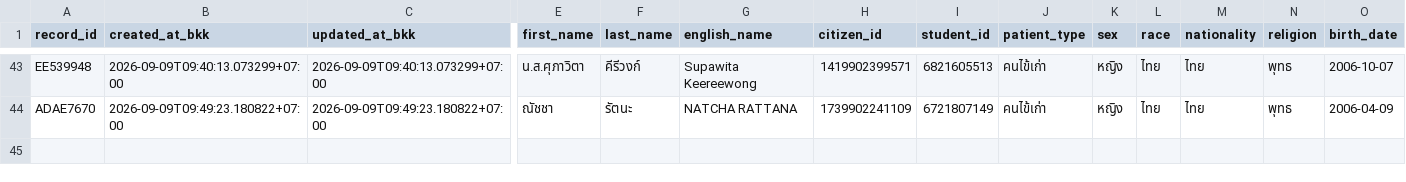
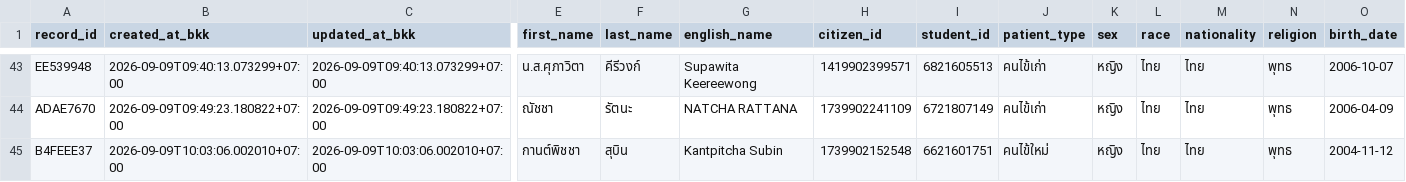
Before and after one commit to PythonianSt/OPD3, a CSV file: opd_records.csv, drawn as a sheet; only a part is shown, gaps mark what is left out; rows hold the shown columns only; the diff names each change by its address in the sheet, - before the commit and + after, or states it on an @@ line.

Commit message:
add OPD record B4FEEE37 2026-09-09T10:03:06.002010+07:00

```diff
--- a/opd_records.csv
+++ b/opd_records.csv
+row 45: B4FEEE37 | 2026-09-09T10:03:06.002010+07:00 | 2026-09-09T10:03:06.002010+07:00 | กานต์พิชชา | สุบิน | Kantpitcha Subin | 1739902152548 | 6621601751 | คนไข้ใหม่ | หญิง | ไทย | ไทย | พุทธ | 2004-11-12
```
